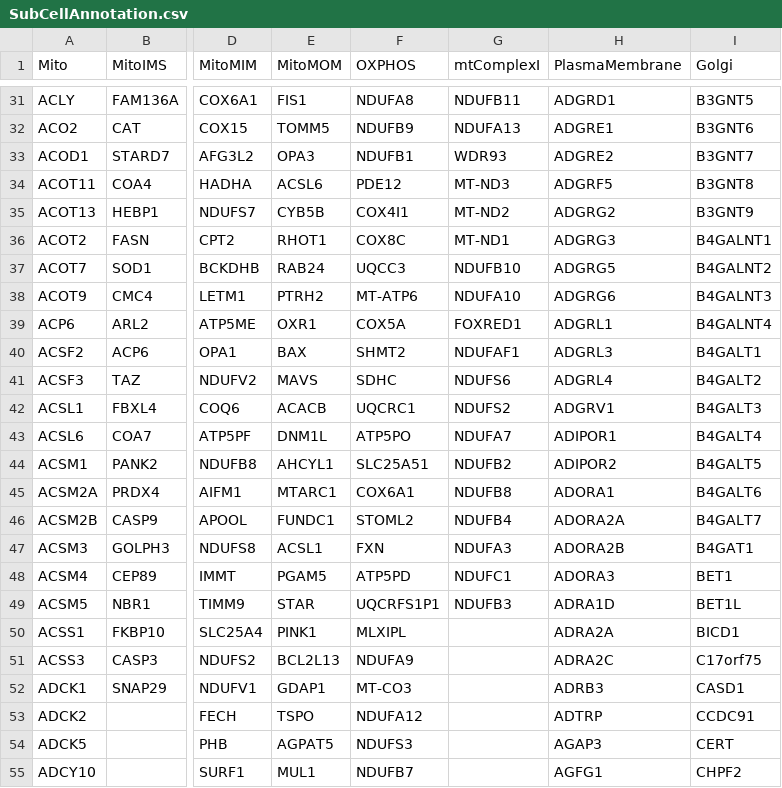
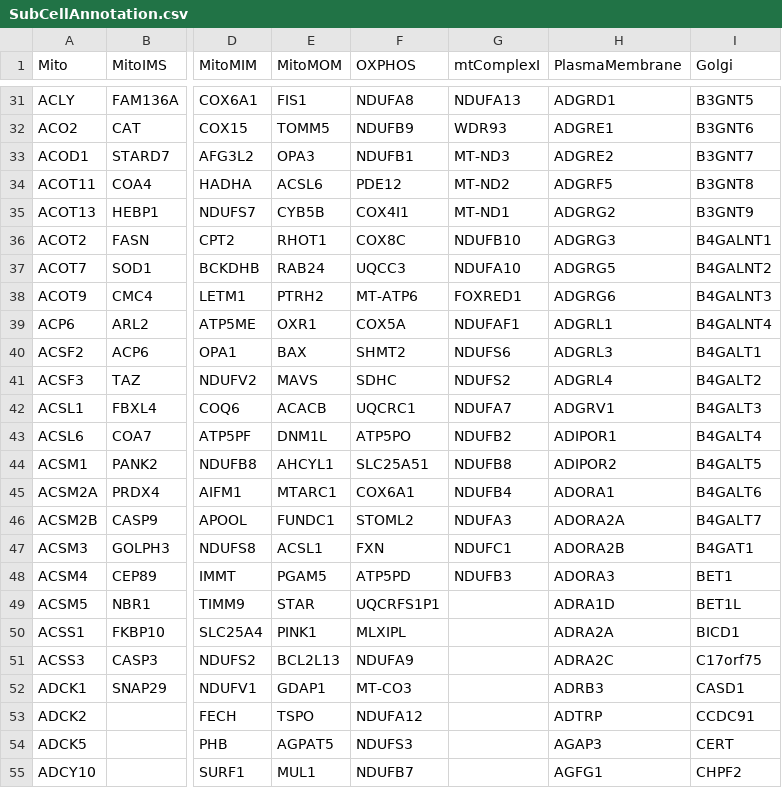
Before and after one commit to sauerkrausi/neuroLSD, a CSV file: proteome/SubCellAnnotation.csv, drawn as a sheet; only a part is shown, gaps mark what is left out; the diff covers the shown part only; the diff names each change by its address in the sheet, - before the commit and + after, or states it on an @@ line.

```diff
--- a/proteome/SubCellAnnotation.csv
+++ b/proteome/SubCellAnnotation.csv
-G31 (mtComplexI): NDUFB11
+G31 (mtComplexI): NDUFA13
-G32 (mtComplexI): NDUFA13
+G32 (mtComplexI): WDR93
-G33 (mtComplexI): WDR93
+G33 (mtComplexI): MT-ND3
-G34 (mtComplexI): MT-ND3
+G34 (mtComplexI): MT-ND2
-G35 (mtComplexI): MT-ND2
+G35 (mtComplexI): MT-ND1
-G36 (mtComplexI): MT-ND1
+G36 (mtComplexI): NDUFB10
-G37 (mtComplexI): NDUFB10
+G37 (mtComplexI): NDUFA10
-G38 (mtComplexI): NDUFA10
+G38 (mtComplexI): FOXRED1
-G39 (mtComplexI): FOXRED1
+G39 (mtComplexI): NDUFAF1
-G40 (mtComplexI): NDUFAF1
+G40 (mtComplexI): NDUFS6
-G41 (mtComplexI): NDUFS6
+G41 (mtComplexI): NDUFS2
-G42 (mtComplexI): NDUFS2
+G42 (mtComplexI): NDUFA7
-G43 (mtComplexI): NDUFA7
+G43 (mtComplexI): NDUFB2
-G44 (mtComplexI): NDUFB2
+G44 (mtComplexI): NDUFB8
-G45 (mtComplexI): NDUFB8
+G45 (mtComplexI): NDUFB4
-G46 (mtComplexI): NDUFB4
+G46 (mtComplexI): NDUFA3
-G47 (mtComplexI): NDUFA3
+G47 (mtComplexI): NDUFC1
-G48 (mtComplexI): NDUFC1
+G48 (mtComplexI): NDUFB3
-G49 (mtComplexI): NDUFB3
+G49 (mtComplexI): (empty)
```
Also changed, not shown: 27 edited cells elsewhere in this file.
